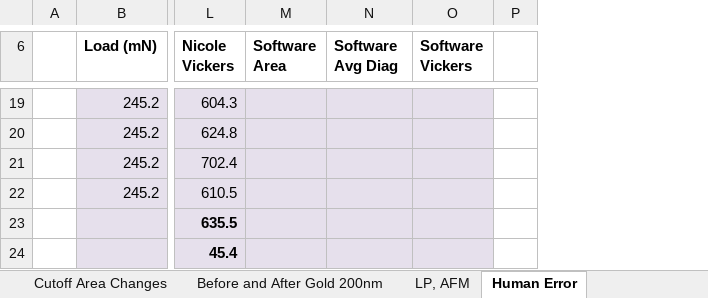
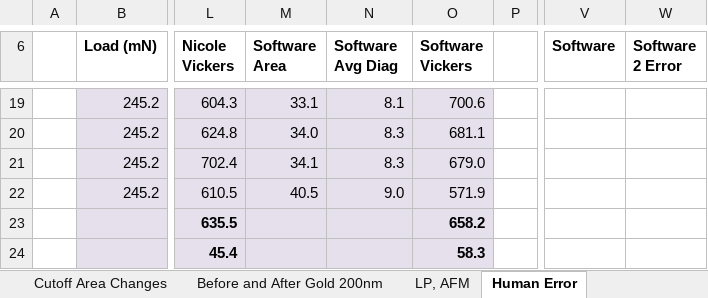
Before and after one commit to jLoven/hardness_test_area_detection, an Excel workbook: data/data_error_analysis.xlsx, sheet Human Error, drawn as a sheet; only a part is shown, gaps mark what is left out; values as stored, in another font and other column widths than the file's, no borders; charts and pictures not drawn; the diff covers the shown part only; the diff names each change by its address in the sheet, - before the commit and + after, or states it on an @@ line.

```diff
--- a/data/data_error_analysis.xlsx (sheet Human Error)
+++ b/data/data_error_analysis.xlsx (sheet Human Error)
+column V (Software), empty
+column W (Software 2 Error), empty
-M19 (Software Area): (empty)
+M19 (Software Area): 33.1
-N19 (Software Avg Diag): (empty)
+N19 (Software Avg Diag): 8.1
-O19 (Software Vickers): (empty)
+O19 (Software Vickers): 700.6
-M20 (Software Area): (empty)
+M20 (Software Area): 34.0
-N20:N21 (Software Avg Diag): (empty)
+N20:N21 (Software Avg Diag): 8.3
-O20 (Software Vickers): (empty)
+O20 (Software Vickers): 681.1
-M21 (Software Area): (empty)
+M21 (Software Area): 34.1
-O21 (Software Vickers): (empty)
+O21 (Software Vickers): 679.0
-M22 (Software Area): (empty)
+M22 (Software Area): 40.5
-N22 (Software Avg Diag): (empty)
+N22 (Software Avg Diag): 9.0
-O22 (Software Vickers): (empty)
+O22 (Software Vickers): 571.9
-O23 (Software Vickers): (empty)
+O23 (Software Vickers): 658.2
-O24 (Software Vickers): (empty)
+O24 (Software Vickers): 58.3
```
Also changed, not shown: 28 edited cells elsewhere in this sheet, charts or pictures, hours.xlsx, 3 other files.
